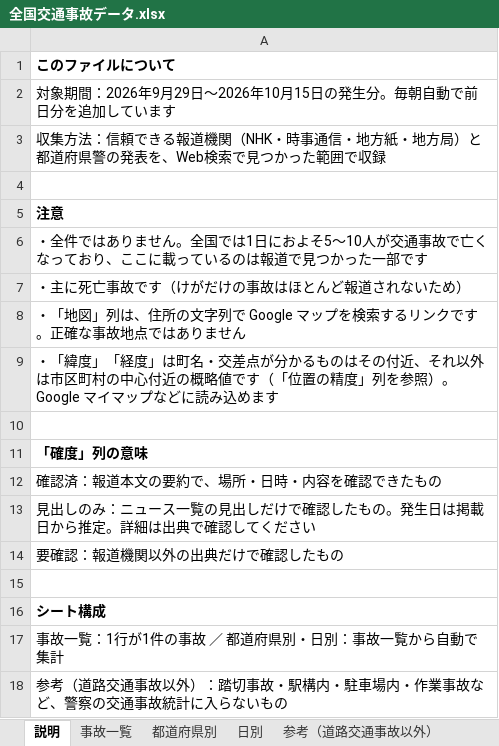
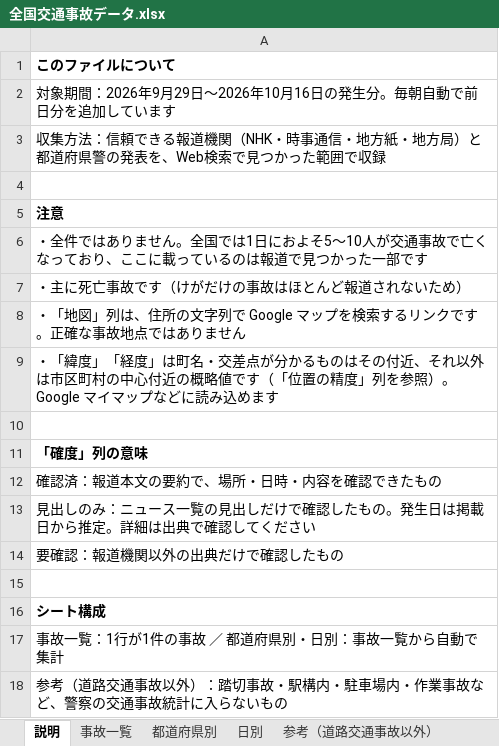
Before and after one commit to shilingmu583-afk/-, an Excel workbook: 全国交通事故データ.xlsx, sheet 説明, drawn as a sheet; values as stored, in another font and other column widths than the file's, no borders; the diff names each change by its address in the sheet, - before the commit and + after, or states it on an @@ line.

```diff
--- a/全国交通事故データ.xlsx (sheet 説明)
+++ b/全国交通事故データ.xlsx (sheet 説明)
-A2: …2026年10月15日の発生…
+A2: …2026年10月16日の発生…
```
Also changed, not shown: sheet 事故一覧, sheet 都道府県別, sheet 参考（道路交通事故以外）, sheet 日別, formulas that keep their value, 4 other files.
